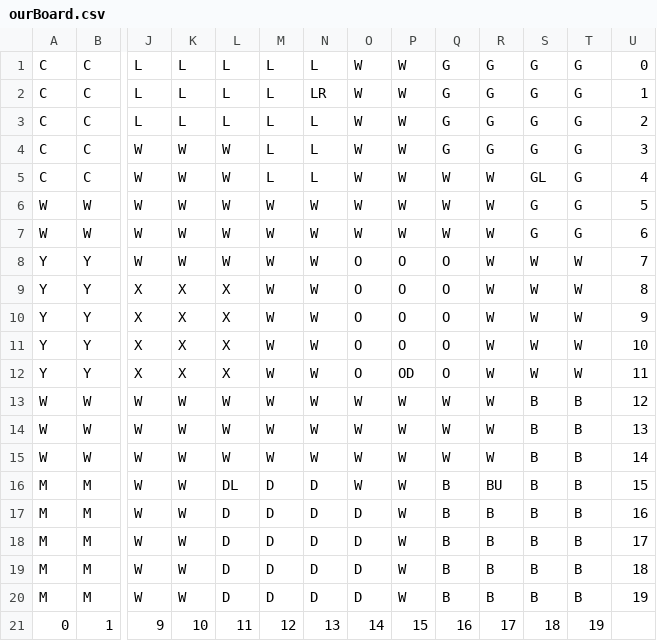
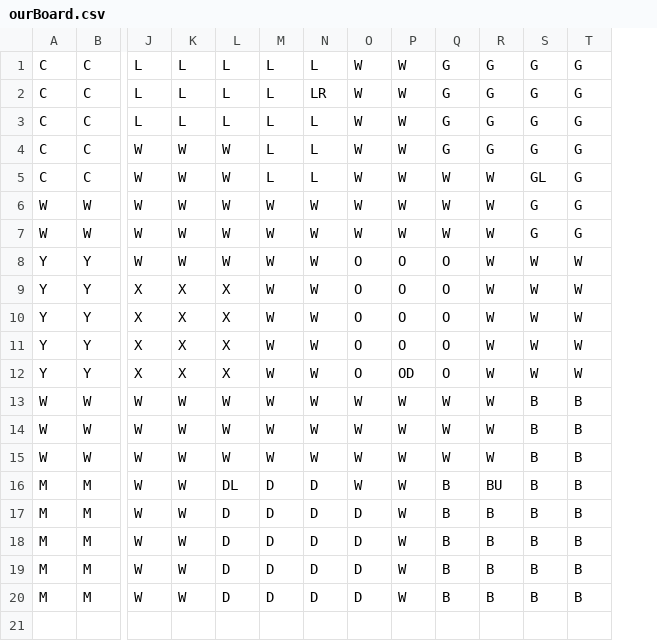
Before and after one commit to dfialkov/CluePaths, a CSV file: CTestFiles/ourBoard.csv, drawn as a sheet; only a part is shown, gaps mark what is left out; rows hold the shown columns only; the diff names each change by its address in the sheet, - before the commit and + after, or states it on an @@ line.

```diff
--- a/CTestFiles/ourBoard.csv
+++ b/CTestFiles/ourBoard.csv
-column U, rows 1-20: 0 | 1 | 2 | 3 | 4 | 5 | 6 | 7 | 8 | 9 | 10 | 11 | 12 | 13 | 14 | 15 | 16 | 17 | 18 | 19
-row 21: 0 | 1 | 9 | 10 | 11 | 12 | 13 | 14 | 15 | 16 | 17 | 18 | 19
```
Also changed, not shown: 25 other files.
